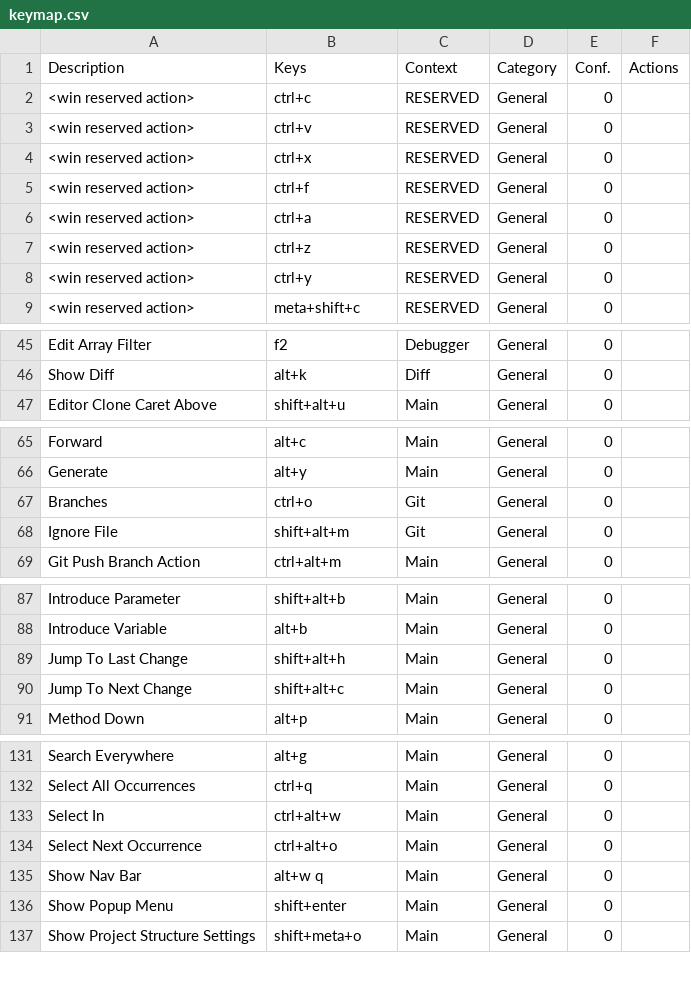
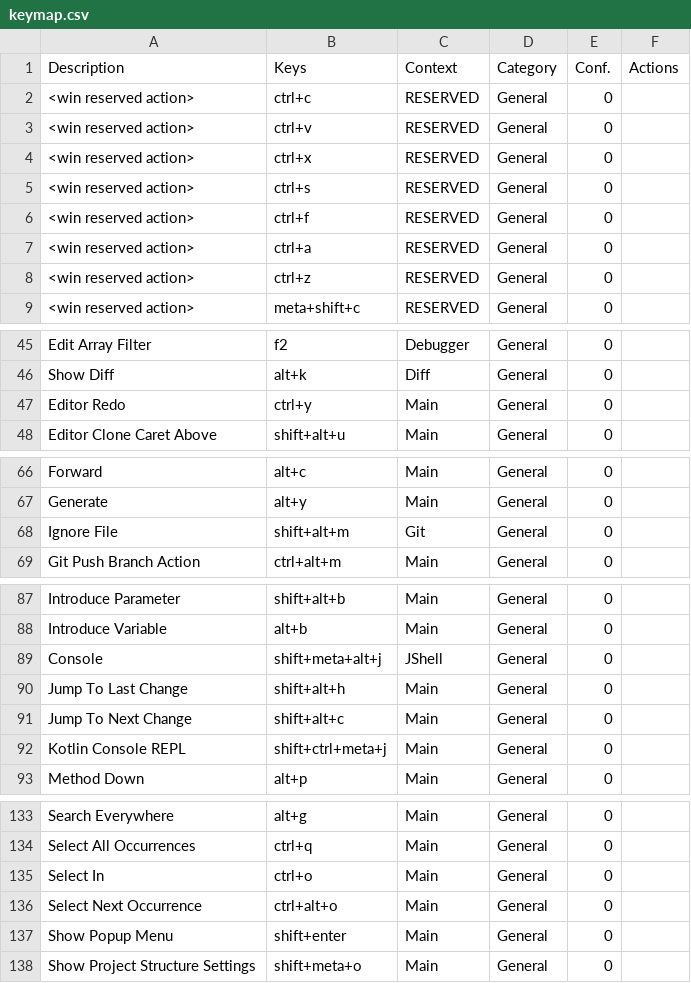
Before and after one commit to CoDen256/zmk, a CSV file: shortcuts/keymap.csv, drawn as a sheet; only a part is shown, gaps mark what is left out; the diff covers the shown part only.

```diff
--- a/shortcuts/keymap.csv
+++ b/shortcuts/keymap.csv
@@ -4,2 +4,3 @@
 "<win reserved action>","ctrl+x","RESERVED","General","0",""
+"<win reserved action>","ctrl+s","RESERVED","General","0",""
 "<win reserved action>","ctrl+f","RESERVED","General","0",""
@@ -7,3 +8,2 @@
 "<win reserved action>","ctrl+z","RESERVED","General","0",""
-"<win reserved action>","ctrl+y","RESERVED","General","0",""
 "<win reserved action>","meta+shift+c","RESERVED","General","0",""
@@ -46,2 +46,3 @@
 "Show Diff","alt+k","Diff","General","0",""
+"Editor Redo","ctrl+y","Main","General","0",""
 "Editor Clone Caret Above","shift+alt+u","Main","General","0",""
@@ -66,3 +67,2 @@
 "Generate","alt+y","Main","General","0",""
-"Branches","ctrl+o","Git","General","0",""
 "Ignore File","shift+alt+m","Git","General","0",""
@@ -88,4 +88,6 @@
 "Introduce Variable","alt+b","Main","General","0",""
+"Console","shift+meta+alt+j","JShell","General","0",""
 "Jump To Last Change","shift+alt+h","Main","General","0",""
 "Jump To Next Change","shift+alt+c","Main","General","0",""
+"Kotlin Console REPL","shift+ctrl+meta+j","Main","General","0",""
 "Method Down","alt+p","Main","General","0",""
@@ -132,5 +134,4 @@
 "Select All Occurrences","ctrl+q","Main","General","0",""
-"Select In","ctrl+alt+w","Main","General","0",""
+"Select In","ctrl+o","Main","General","0",""
 "Select Next Occurrence","ctrl+alt+o","Main","General","0",""
-"Show Nav Bar","alt+w q","Main","General","0",""
 "Show Popup Menu","shift+enter","Main","General","0",""
```
Also changed, not shown: 1 added row elsewhere in this file, 3 other files.
